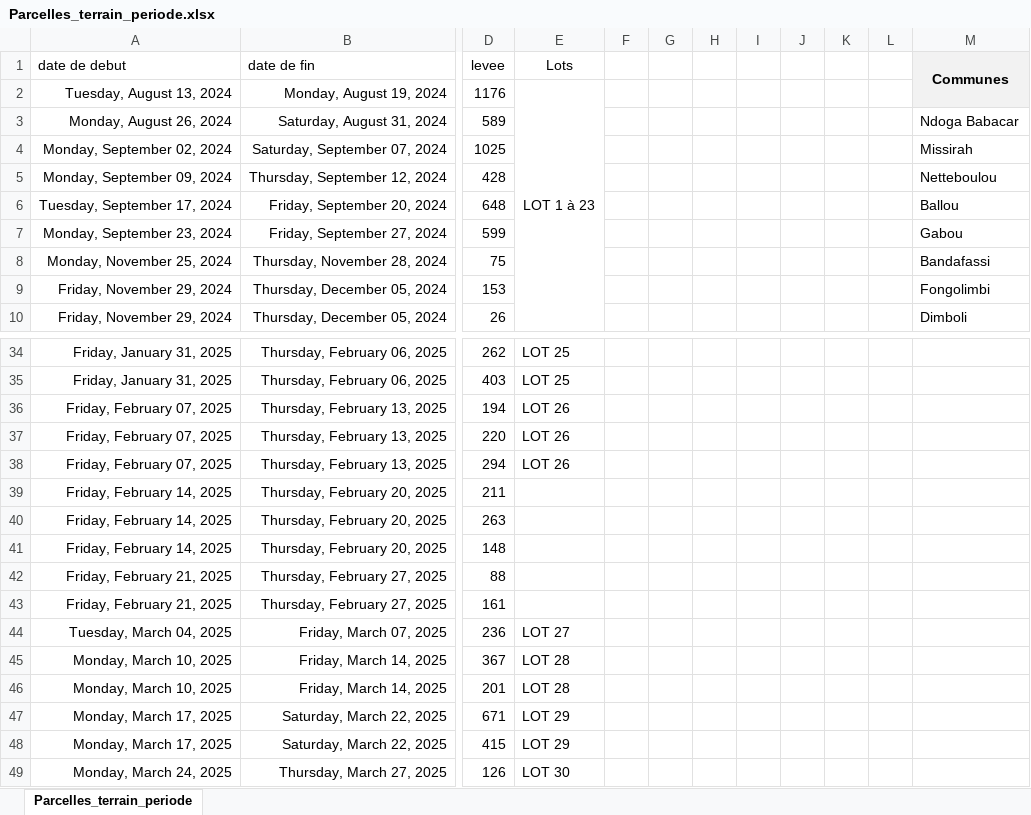
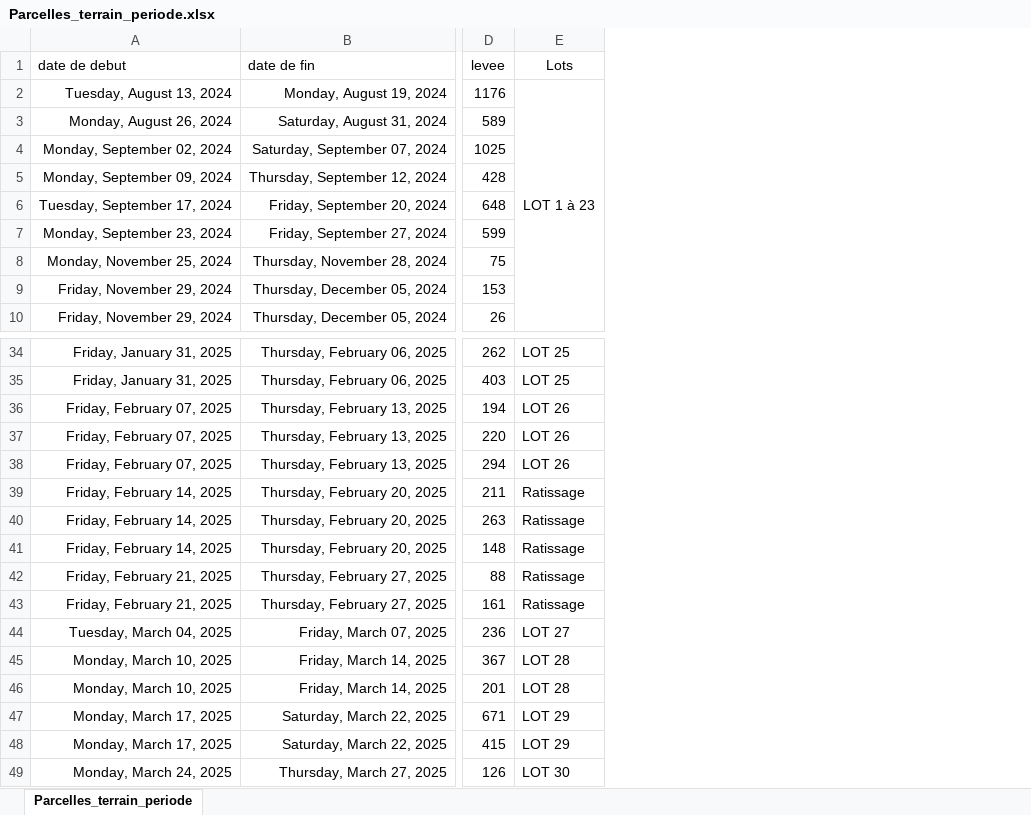
Before and after one commit to CHAHBG/Dashboard_Procasef, an Excel workbook: data/Parcelles_terrain_periode.xlsx, sheet Parcelles_terrain_periode, drawn as a sheet; only a part is shown, gaps mark what is left out; values as stored, in another font and other column widths than the file's, no borders; the diff names each change by its address in the sheet, - before the commit and + after, or states it on an @@ line.

```diff
--- a/data/Parcelles_terrain_periode.xlsx (sheet Parcelles_terrain_periode)
+++ b/data/Parcelles_terrain_periode.xlsx (sheet Parcelles_terrain_periode)
-column F, empty
-column G, empty
-column H, empty
-column I, empty
-column J, empty
-column K, empty
-column L, empty
-column M (Communes), rows 3-10: Ndoga Babacar | Missirah | Netteboulou | Ballou | Gabou | Bandafassi | Fongolimbi | Dimboli
-E39:E43 (Lots): (empty)
+E39:E43 (Lots): Ratissage
```
Also changed, not shown: data/Levee par commune Terrain_URM.xlsx, 1 other file.
